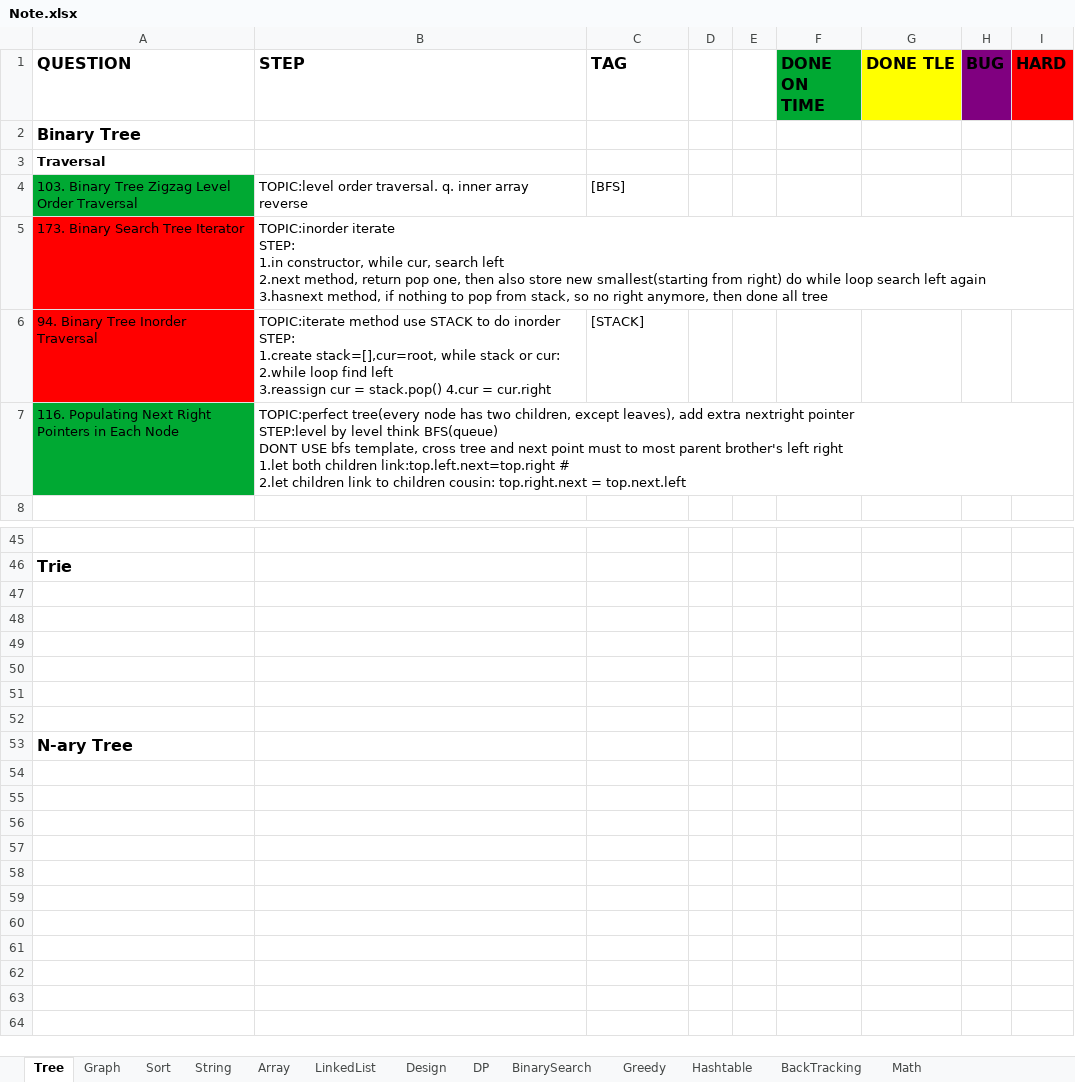
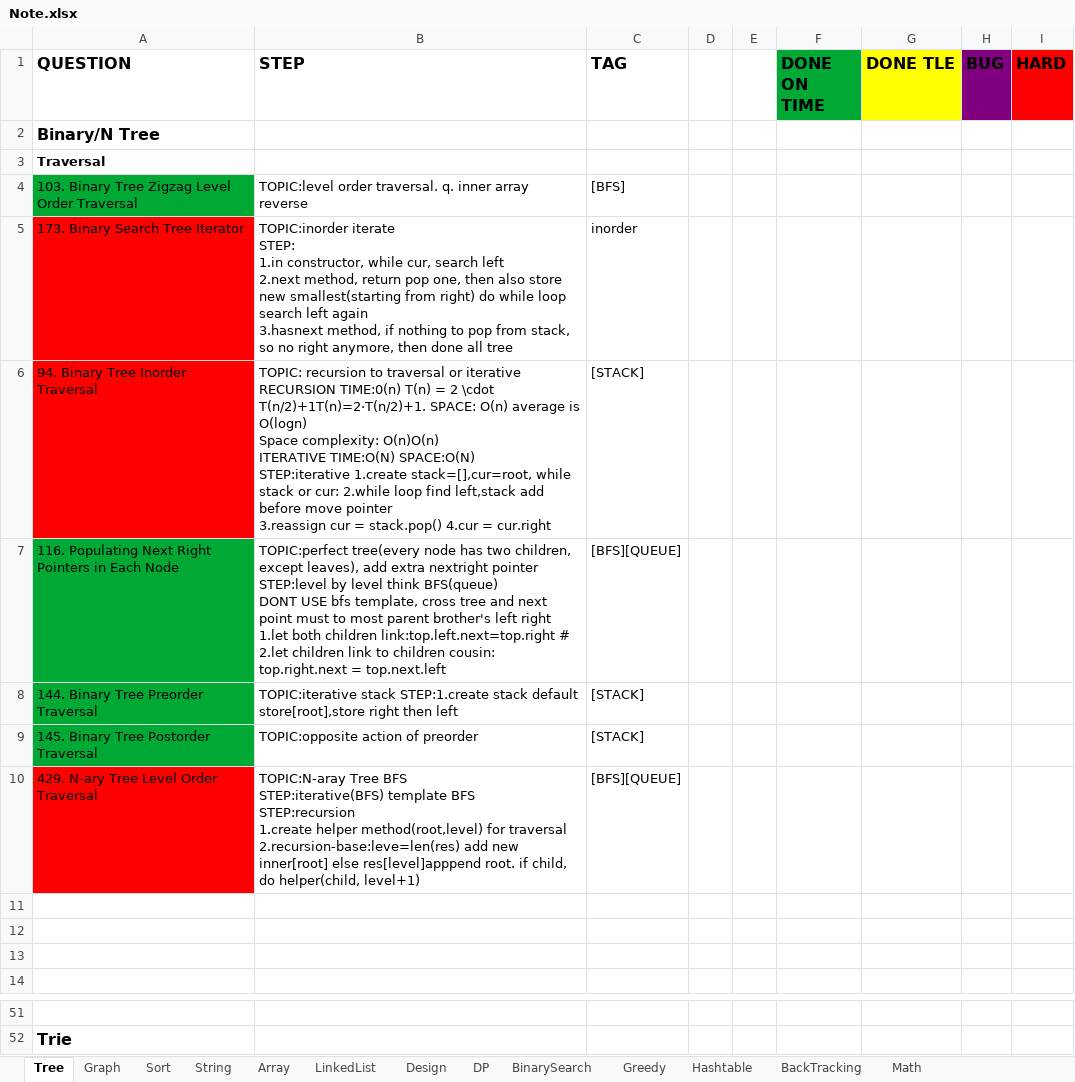
Before and after one commit to yuchangrachel/algorithm, an Excel workbook: Note.xlsx, sheet Tree, drawn as a sheet; only a part is shown, gaps mark what is left out; values as stored, in another font and other column widths than the file's, no borders; removed rows and columns are numbered as before the commit, all else as after; ↵ is a line break in a cell; the diff names each change by its address in the sheet, - before the commit and + after, or states it on an @@ line.

Commit message:
tree

```diff
--- a/Note.xlsx (sheet Tree)
+++ b/Note.xlsx (sheet Tree)
-A2 (QUESTION): Binary Tree
+A2 (QUESTION): Binary/N Tree
-C5 (TAG): (empty)
+C5 (TAG): inorder
-B6 (STEP): TOPIC:iterate method use STACK to do inorder ↵ STEP: ↵ 1.create stack=[],cur=root, while stack or cur: 2.while loop find left ↵ 3.reassign cur…
+B6 (STEP): TOPIC: recursion to traversal or iterative ↵ RECURSION TIME:0(n) T(n) = 2 \cdot T(n/2)+1T(n)=2⋅T(n/2)+1. SPACE: O(n) average is O(logn) ↵ Space complexity: O(n)O(n) ↵ ITERATIVE TIME:O(N) SPACE:O(N) ↵ STEP:iterative 1.create stack=[],cur=root, while stack or cur: 2.while loop find left,stack add before move pointer ↵ 3.reassign cur…
-C7 (TAG): (empty)
+C7 (TAG): [BFS][QUEUE]
+row 8: 144. Binary Tree Preorder Traversal | TOPIC:iterative stack STEP:1.create stack default store[root],store right then left | [STACK]
+row 9: 145. Binary Tree Postorder Traversal | TOPIC:opposite action of preorder | [STACK]
+row 10: 429. N-ary Tree Level Order Traversal | TOPIC:N-aray Tree BFS ↵ STEP:iterative(BFS) template BFS ↵ STEP:recursion ↵ 1.create helper method(root,level) for traversal ↵ 2.recursion-base:leve=len(res) add new inner[root] else res[level]apppend root. if child, do helper(child, level+1) | [BFS][QUEUE]
+row 11: (empty)
+row 12: (empty)
+row 13: (empty)
-row 47: (empty)
-row 48: (empty)
-row 49: (empty)
-row 50: (empty)
-row 51: (empty)
-row 52: (empty)
-row 53: N-ary Tree
```
Also changed, not shown: 3 other files.
